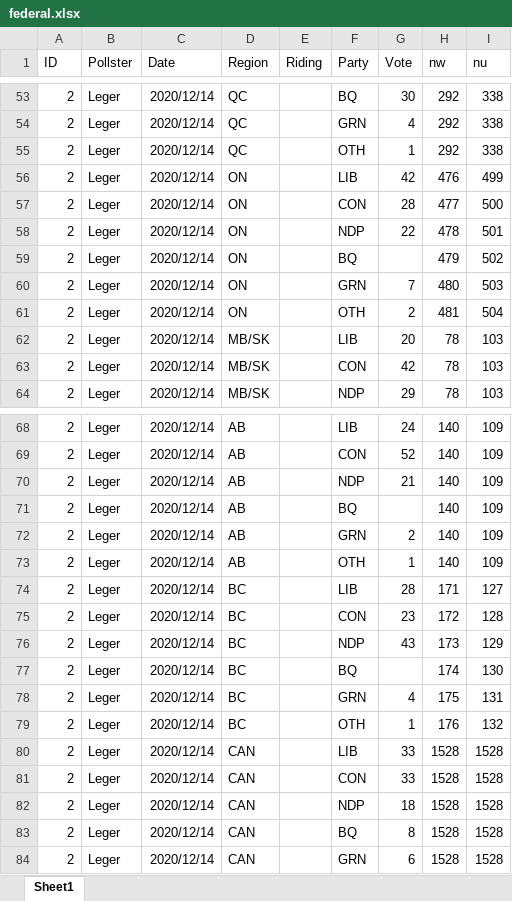
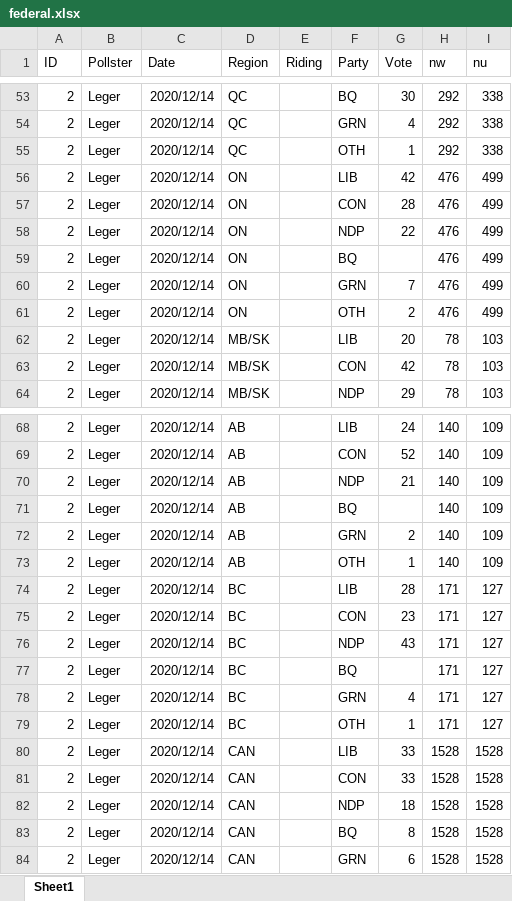
Before and after one commit to maparson/ElectionData, an Excel workbook: Data/Polls/federal.xlsx, sheet Sheet1, drawn as a sheet; only a part is shown, gaps mark what is left out; values as stored, in another font and other column widths than the file's, no borders; the diff names each change by its address in the sheet, - before the commit and + after, or states it on an @@ line.

```diff
--- a/Data/Polls/federal.xlsx (sheet Sheet1)
+++ b/Data/Polls/federal.xlsx (sheet Sheet1)
-H57 (nw): 477
+H57 (nw): 476
-I57 (nu): 500
+I57 (nu): 499
-H58 (nw): 478
+H58 (nw): 476
-I58 (nu): 501
+I58 (nu): 499
-H59 (nw): 479
+H59 (nw): 476
-I59 (nu): 502
+I59 (nu): 499
-H60 (nw): 480
+H60 (nw): 476
-I60 (nu): 503
+I60 (nu): 499
-H61 (nw): 481
+H61 (nw): 476
-I61 (nu): 504
+I61 (nu): 499
-H75 (nw): 172
+H75 (nw): 171
-I75 (nu): 128
+I75 (nu): 127
-H76 (nw): 173
+H76 (nw): 171
-I76 (nu): 129
+I76 (nu): 127
-H77 (nw): 174
+H77 (nw): 171
-I77 (nu): 130
+I77 (nu): 127
-H78 (nw): 175
+H78 (nw): 171
-I78 (nu): 131
+I78 (nu): 127
-H79 (nw): 176
+H79 (nw): 171
-I79 (nu): 132
+I79 (nu): 127
```
Also changed, not shown: 5 other files.
